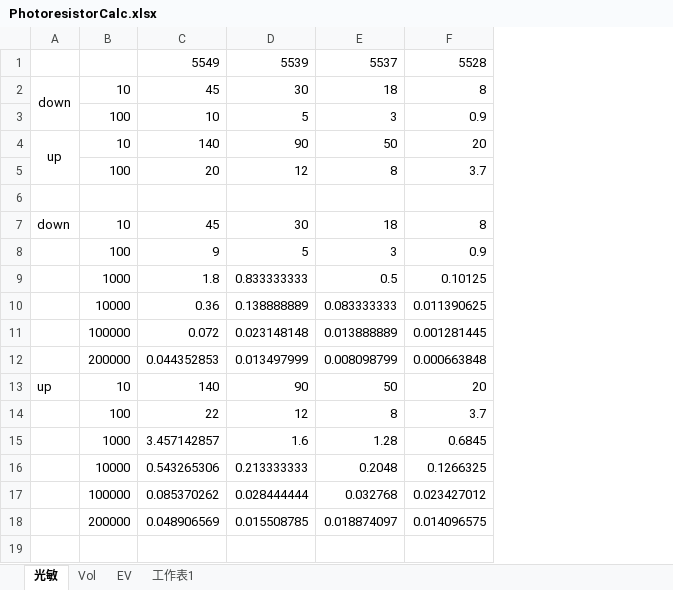
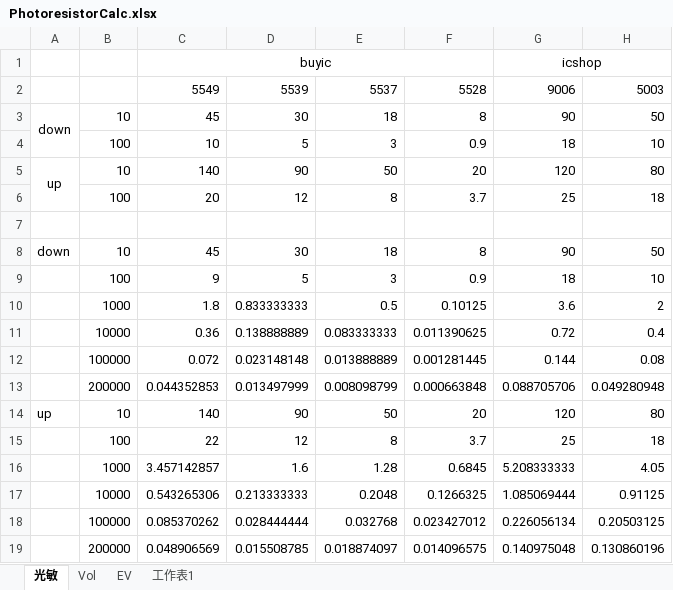
Before and after one commit to beaver999/mygoodjob, an Excel workbook: my doc/Arduino/Gearuino/resistor keyboard/PhotoresistorCalc.xlsx, sheet 光敏, drawn as a sheet; values as stored, in another font and other column widths than the file's, no borders; charts and pictures not drawn; addresses are those after the commit; the diff names each change by its address in the sheet, - before the commit and + after, or states it on an @@ line.

```diff
--- a/my doc/Arduino/Gearuino/resistor keyboard/PhotoresistorCalc.xlsx (sheet 光敏)
+++ b/my doc/Arduino/Gearuino/resistor keyboard/PhotoresistorCalc.xlsx (sheet 光敏)
+column G, rows 2-19: 9006 | 90 | 18 | 120 | 25 |  | 90 | 18 | 3.6 | 0.72 | 0.144 | 0.088705706 | 120 | 25 | 5.208333333 | 1.085069444 | 0.226056134 | 0.140975048
+column H, rows 2-19: 5003 | 50 | 10 | 80 | 18 |  | 50 | 10 | 2 | 0.4 | 0.08 | 0.049280948 | 80 | 18 | 4.05 | 0.91125 | 0.20503125 | 0.130860196
+row 1:  |  | buyic |  |  |  | icshop
```
Also changed, not shown: sheet Vol, sheet 工作表1, formulas that keep their value, charts or pictures.
